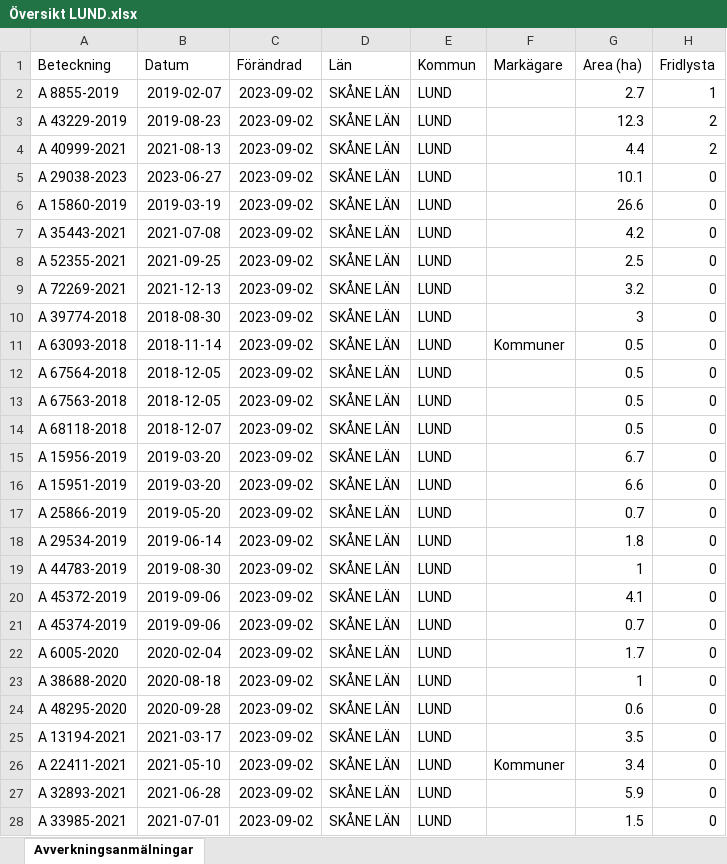
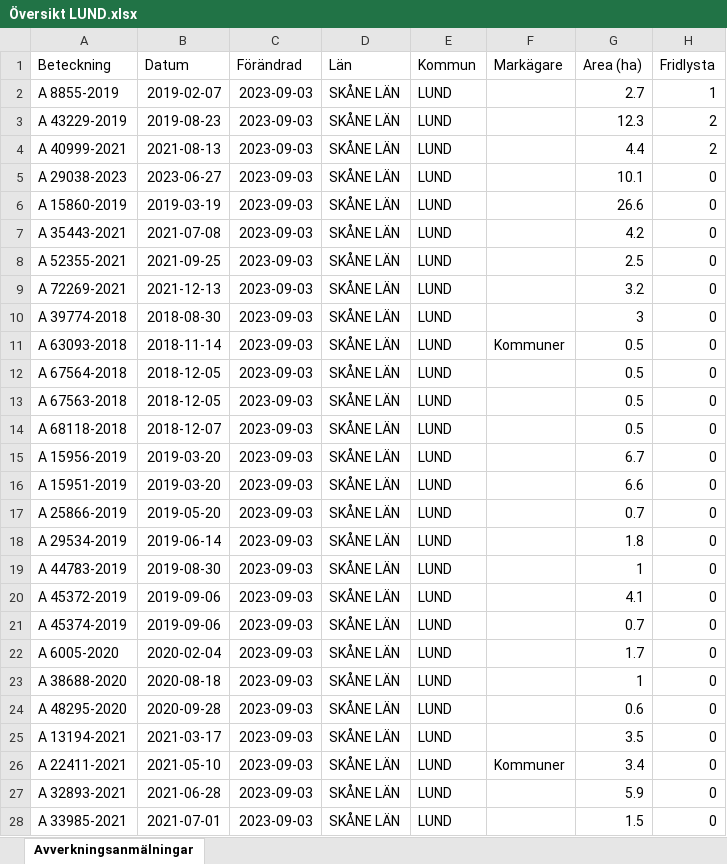
Before and after one commit to klasma/Logging_LUND, an Excel workbook: Översikt LUND.xlsx, sheet Avverkningsanmälningar, drawn as a sheet; only a part is shown; values as stored, in another font and other column widths than the file's, no borders; the diff covers the shown part only; the diff names each change by its address in the sheet, - before the commit and + after, or states it on an @@ line.

```diff
--- a/Översikt LUND.xlsx (sheet Avverkningsanmälningar)
+++ b/Översikt LUND.xlsx (sheet Avverkningsanmälningar)
-C2:C28 (Förändrad): 2023-09-02
+C2:C28 (Förändrad): 2023-09-03
```
Also changed, not shown: 23 edited cells elsewhere in this sheet, artfynd/A 15860-2019.xlsx, artfynd/A 29038-2023.xlsx, 38 other files.
